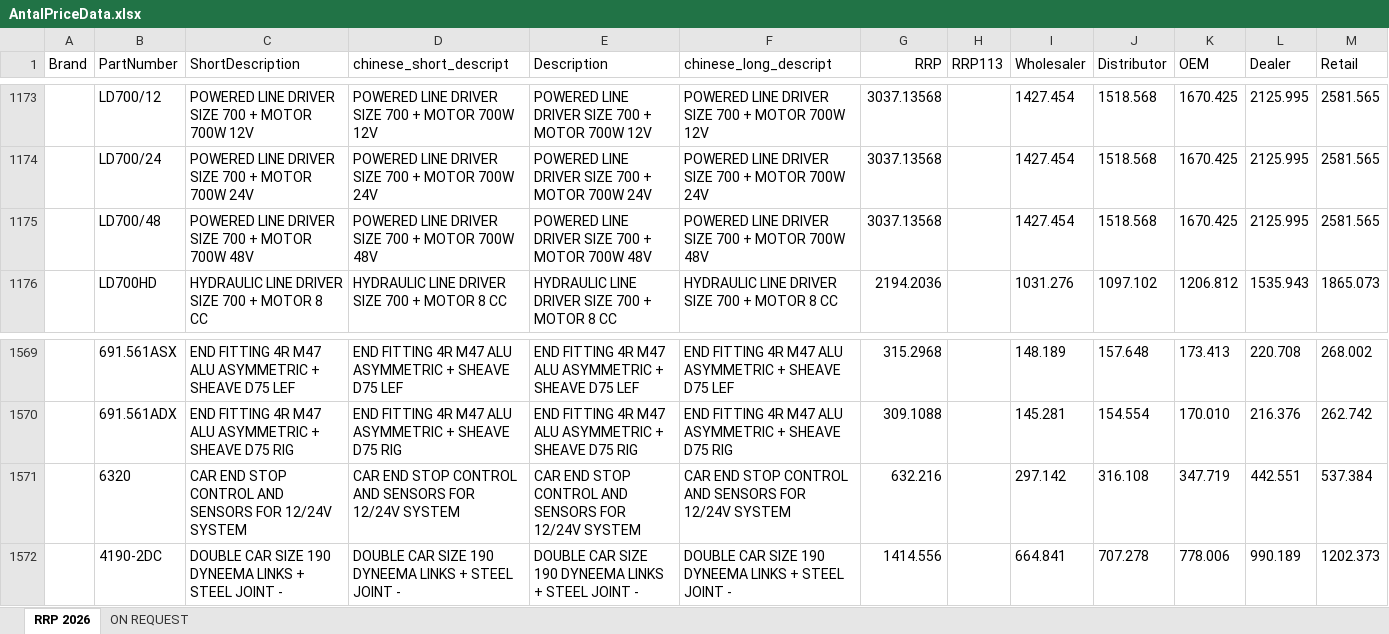
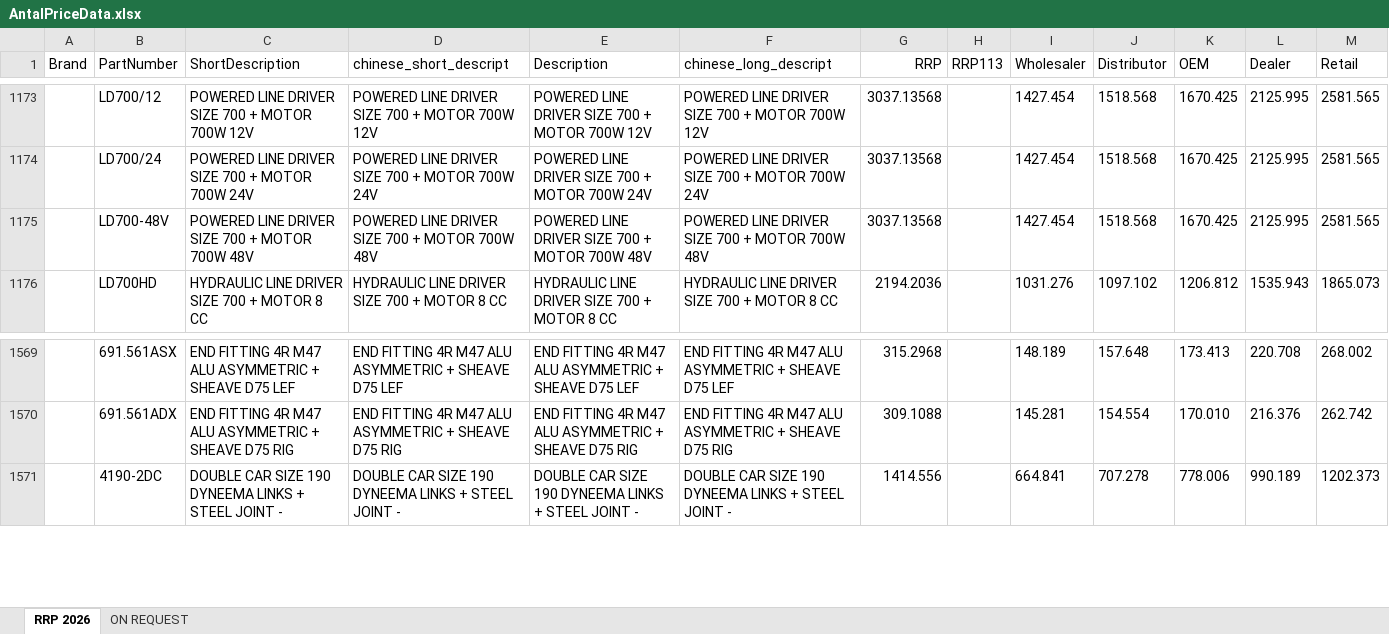
Before and after one commit to rodportman/wps-price-system, an Excel workbook: public/AntalPriceData.xlsx, sheet RRP 2026, drawn as a sheet; only a part is shown, gaps mark what is left out; values as stored, in another font and other column widths than the file's, no borders; the diff names each change by its address in the sheet, - before the commit and + after, or states it on an @@ line.

```diff
--- a/public/AntalPriceData.xlsx (sheet RRP 2026)
+++ b/public/AntalPriceData.xlsx (sheet RRP 2026)
-B1175 (PartNumber): LD700/48
+B1175 (PartNumber): LD700-48V
-row 1571:  | 6320 | CAR END STOP CONTROL AND SENSORS FOR 12/24V SYSTEM | CAR END STOP CONTROL AND SENSORS FOR 12/24V SYSTEM | CAR END STOP CONTROL AND SENSORS FOR 12/24V SYSTEM | CAR END STOP CONTROL AND SENSORS FOR 12/24V SYSTEM | 632.216 |  | 297.142 | 316.108 | 347.719 | 442.551 | 537.384
```
Also changed, not shown: 5 other files.
